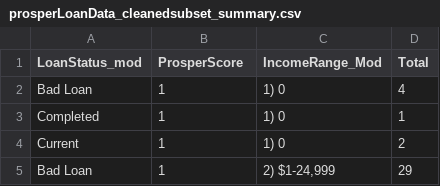
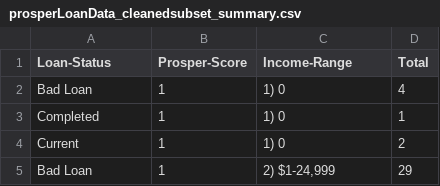
Before and after one commit to pyarepiyush/P6-visualization-with-D3.js-dimple.js, a CSV file: prosperLoanData_cleanedsubset_summary.csv, drawn as a sheet; only a part is shown.

Commit message:
Improve title formatting, assign correct colors to Loan Status, add initial feedbacks

```diff
--- a/prosperLoanData_cleanedsubset_summary.csv
+++ b/prosperLoanData_cleanedsubset_summary.csv
@@ -1,2 +1,2 @@
-LoanStatus_mod,ProsperScore,IncomeRange_Mod,Total
+Loan-Status,Prosper-Score,Income-Range,Total
 Bad Loan,1,1) 0,4
```
Also changed, not shown: 2 other files.
